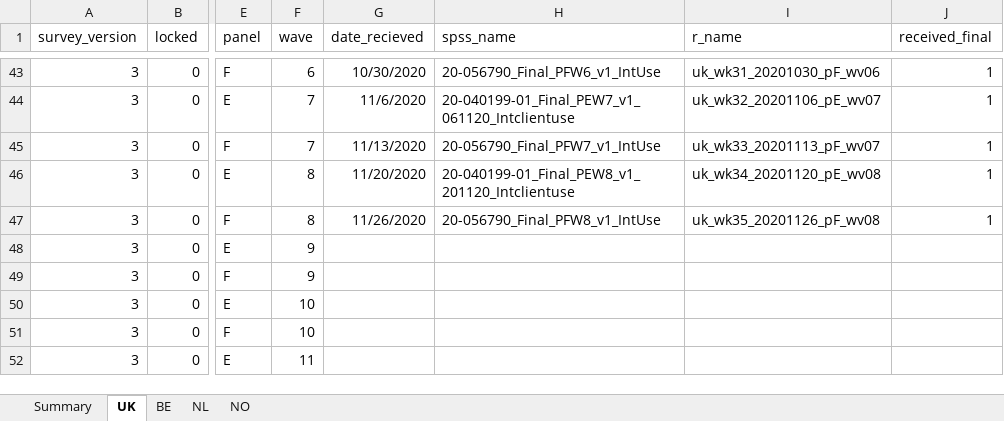
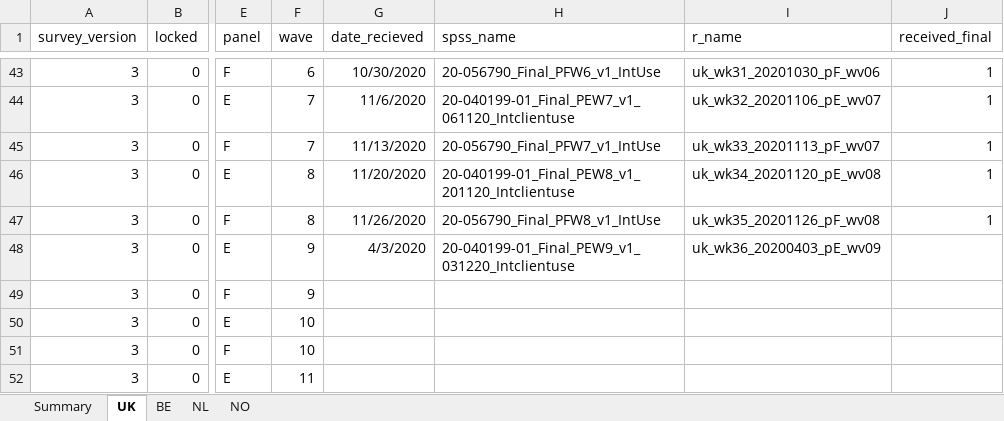
Before and after one commit to jarvisc1/comix_data_clean, an Excel workbook: data/spss_files.xlsx, sheet UK, drawn as a sheet; only a part is shown, gaps mark what is left out; values as stored, in another font and other column widths than the file's, no borders; the diff names each change by its address in the sheet, - before the commit and + after, or states it on an @@ line.

```diff
--- a/data/spss_files.xlsx (sheet UK)
+++ b/data/spss_files.xlsx (sheet UK)
-G48 (date_recieved): (empty)
+G48 (date_recieved): 4/3/2020
-H48 (spss_name): (empty)
+H48 (spss_name): 20-040199-01_Final_PEW9_v1_031220_Intclientuse
-I48 (r_name): (empty)
+I48 (r_name): uk_wk36_20200403_pE_wv09
```
Also changed, not shown: codebook/var_names.xlsx, 4 other files.
